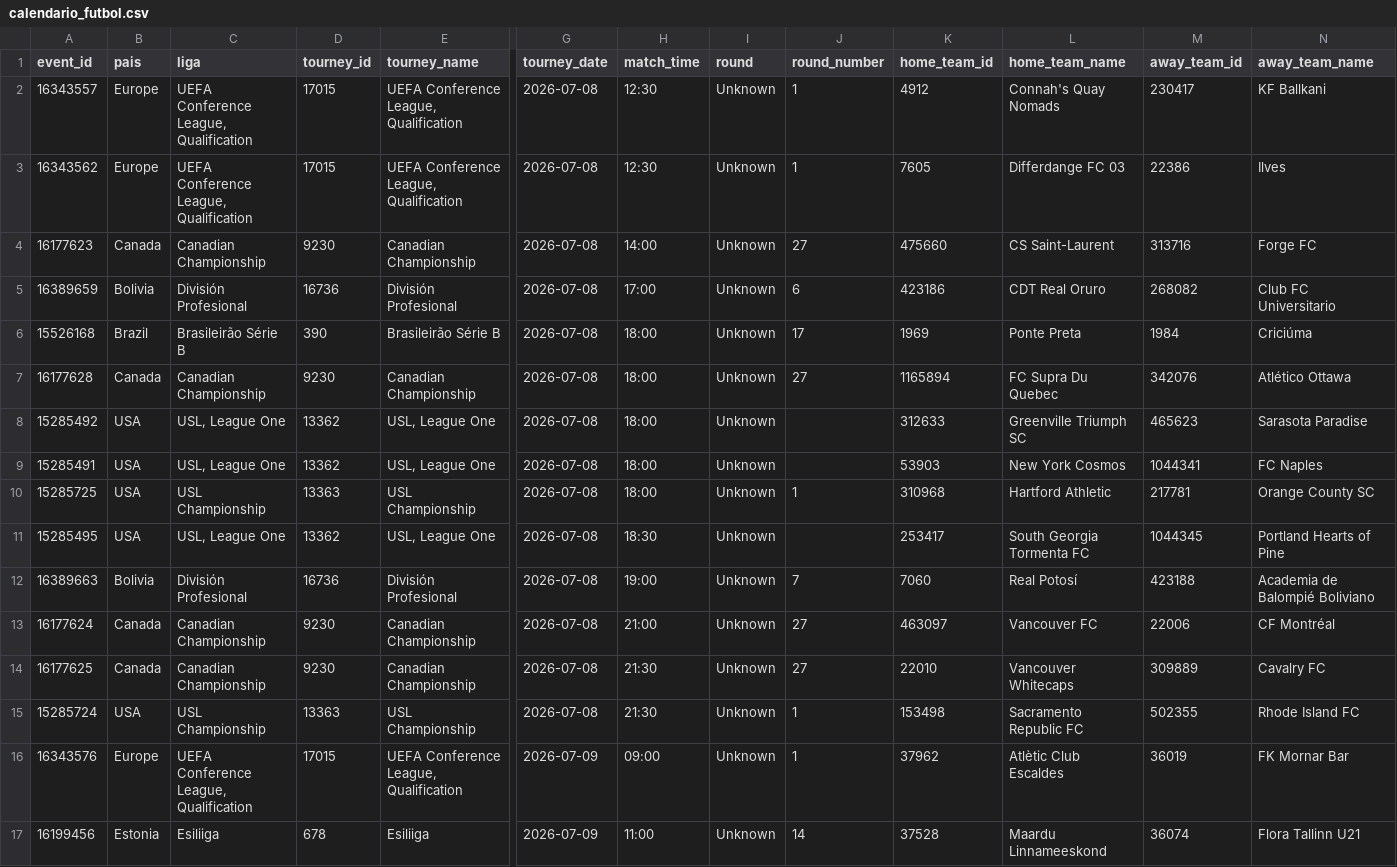
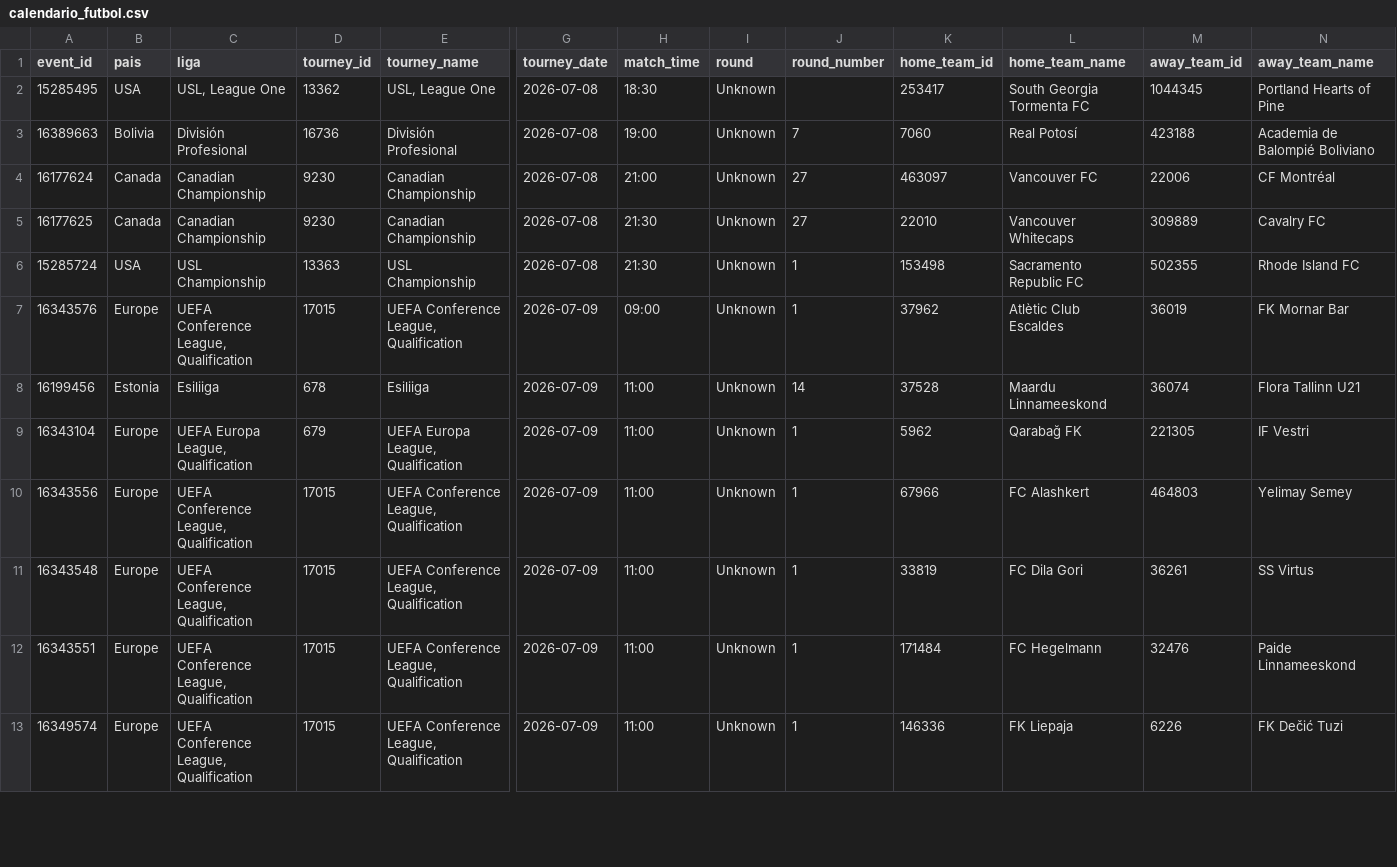
Before and after one commit to rovivadigital-cpu/futbol, a CSV file: datos/calendario_futbol.csv, drawn as a sheet; only a part is shown, gaps mark what is left out; the shorter side is filled out with more unchanged rows; rows hold the shown columns only; the diff names each change by its address in the sheet, - before the commit and + after, or states it on an @@ line.

Commit message:
Limpieza de partidos jugados - 2026-07-08 18:26:57

```diff
--- a/datos/calendario_futbol.csv
+++ b/datos/calendario_futbol.csv
-row 2: 16343557 | Europe | UEFA Conference League, Qualification | 17015 | UEFA Conference League, Qualification | 2026-07-08 | 12:30 | Unknown | 1 | 4912 | Connah's Quay Nomads | 230417 | KF Ballkani
-row 3: 16343562 | Europe | UEFA Conference League, Qualification | 17015 | UEFA Conference League, Qualification | 2026-07-08 | 12:30 | Unknown | 1 | 7605 | Differdange FC 03 | 22386 | Ilves
-row 4: 16177623 | Canada | Canadian Championship | 9230 | Canadian Championship | 2026-07-08 | 14:00 | Unknown | 27 | 475660 | CS Saint-Laurent | 313716 | Forge FC
-row 5: 16389659 | Bolivia | División Profesional | 16736 | División Profesional | 2026-07-08 | 17:00 | Unknown | 6 | 423186 | CDT Real Oruro | 268082 | Club FC Universitario
-row 6: 15526168 | Brazil | Brasileirão Série B | 390 | Brasileirão Série B | 2026-07-08 | 18:00 | Unknown | 17 | 1969 | Ponte Preta | 1984 | Criciúma
-row 7: 16177628 | Canada | Canadian Championship | 9230 | Canadian Championship | 2026-07-08 | 18:00 | Unknown | 27 | 1165894 | FC Supra Du Quebec | 342076 | Atlético Ottawa
-row 8: 15285492 | USA | USL, League One | 13362 | USL, League One | 2026-07-08 | 18:00 | Unknown |  | 312633 | Greenville Triumph SC | 465623 | Sarasota Paradise
-row 9: 15285491 | USA | USL, League One | 13362 | USL, League One | 2026-07-08 | 18:00 | Unknown |  | 53903 | New York Cosmos | 1044341 | FC Naples
-row 10: 15285725 | USA | USL Championship | 13363 | USL Championship | 2026-07-08 | 18:00 | Unknown | 1 | 310968 | Hartford Athletic | 217781 | Orange County SC
```
